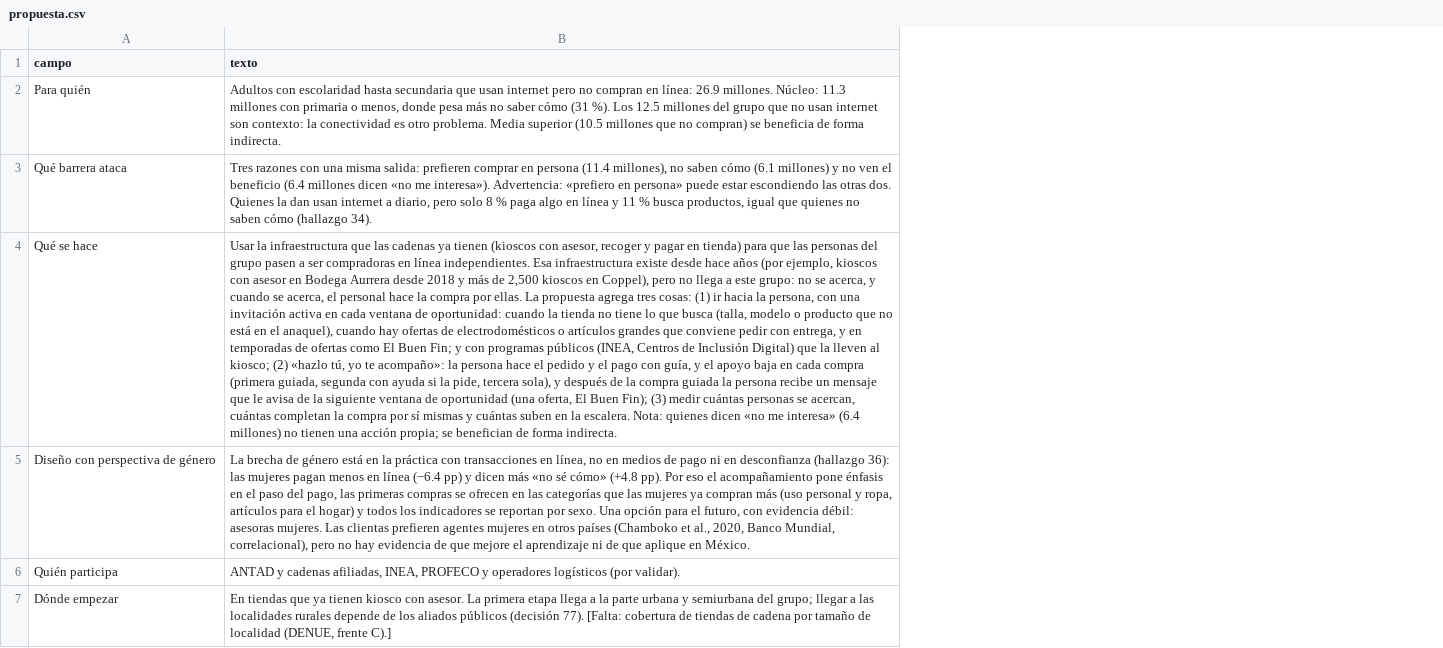
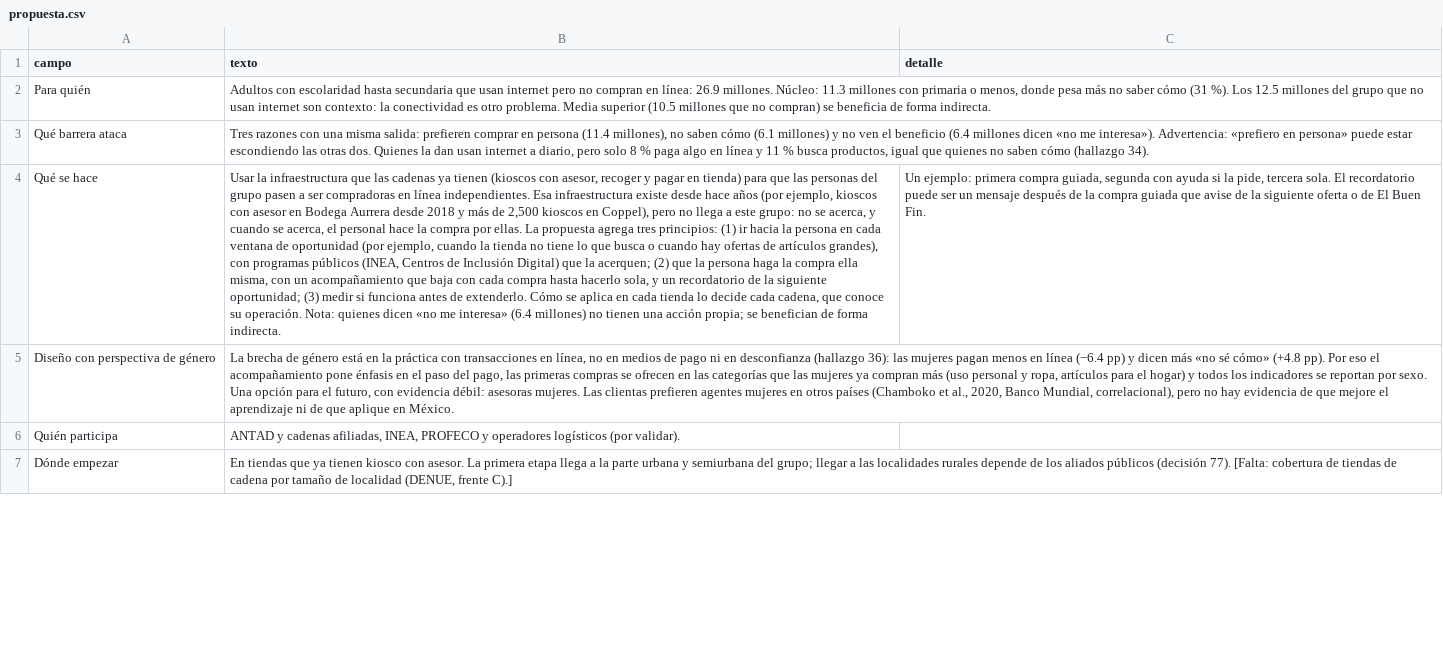
Before and after one commit to rebeloppar/dataton-inegi-2026, a CSV file: dashboard/datos/propuesta.csv, drawn as a sheet; only a part is shown; the diff covers the shown part only; the diff names each change by its address in the sheet, - before the commit and + after, or states it on an @@ line.

```diff
--- a/dashboard/datos/propuesta.csv
+++ b/dashboard/datos/propuesta.csv
+column C (detalle), row 4: Un ejemplo: primera compra guiada, segunda con ayuda si la pide, tercera sola. El recordatorio puede ser un mensaje después de la compra guiada que avise de la siguiente oferta o de El Buen Fin.
-B4 (texto): …agrega tres cosas: (1) ir hacia la persona, con una invitación activa en cada ventana de oportunidad: cuando la tienda no tiene lo que busca (talla, modelo o producto que no está en el anaquel), cuando hay ofertas de electrodomésticos o artículos grandes que conviene pedir con entrega, y en temporadas de ofertas como El Buen Fin; y con programas públicos (INEA, Centros de Inclusión Digital) que la lleven al kiosco; (2) «hazlo tú, yo te acompaño»: la persona hace el pedido y el pago con guía, y el apoyo baja en cada compra (primera guiada, segunda con ayuda si la pide, tercera sola), y después de la compra guiada la persona recibe un mensaje que le avisa de la siguiente ventana de oportunidad (una oferta, El Buen Fin); (3) medir cuántas personas se acercan, cuántas completan la compra por sí mismas y cuántas suben en la escalera. Nota: quienes…
+B4 (texto): …agrega tres principios: (1) ir hacia la persona en cada ventana de oportunidad (por ejemplo, cuando la tienda no tiene lo que busca o cuando hay ofertas de artículos grandes), con programas públicos (INEA, Centros de Inclusión Digital) que la acerquen; (2) que la persona haga la compra ella misma, con un acompañamiento que baja con cada compra hasta hacerlo sola, y un recordatorio de la siguiente oportunidad; (3) medir si funciona antes de extenderlo. Cómo se aplica en cada tienda lo decide cada cadena, que conoce su operación. Nota: quienes…
```
Also changed, not shown: 3 edited cells elsewhere in this file, 3 other files.
